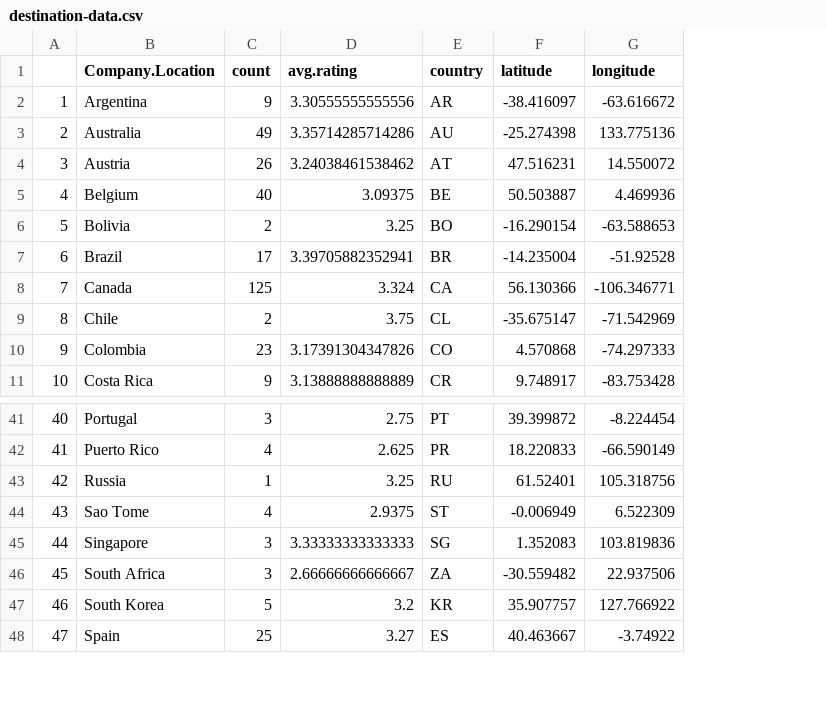
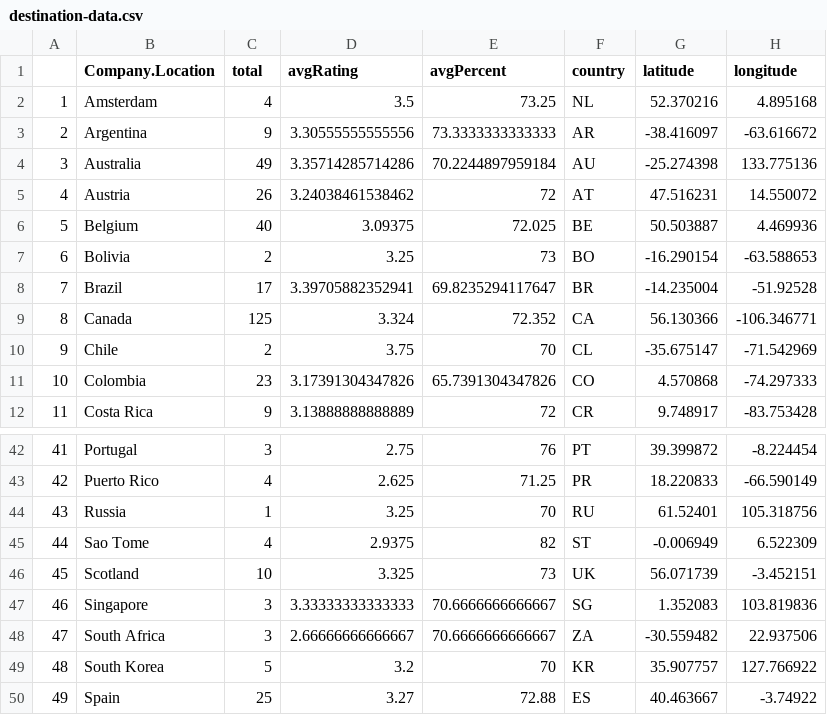
Before and after one commit to bdinh/ChocolateNotebook, a CSV file: public/destination-data.csv, drawn as a sheet; only a part is shown, gaps mark what is left out; addresses are those after the commit; the diff names each change by its address in the sheet, - before the commit and + after, or states it on an @@ line.

```diff
--- a/public/destination-data.csv
+++ b/public/destination-data.csv
+column E (avgPercent), rows 3-12: 73.3333333333333 | 70.2244897959184 | 72 | 72.025 | 73 | 69.8235294117647 | 72.352 | 70 | 65.7391304347826 | 72; rows 42-45: 76 | 71.25 | 70 | 82; rows 47-50: 70.6666666666667 | 70.6666666666667 | 70 | 72.88
-C1: count
+C1: total
-D1: avg.rating
+D1: avgRating
+row 2: 1 | Amsterdam | 4 | 3.5 | 73.25 | NL | 52.370216 | 4.895168
@@ column A renumbered from row 3 down @@
+row 46: 45 | Scotland | 10 | 3.325 | 73 | UK | 56.071739 | -3.452151
```
Also changed, not shown: 2 other files.
